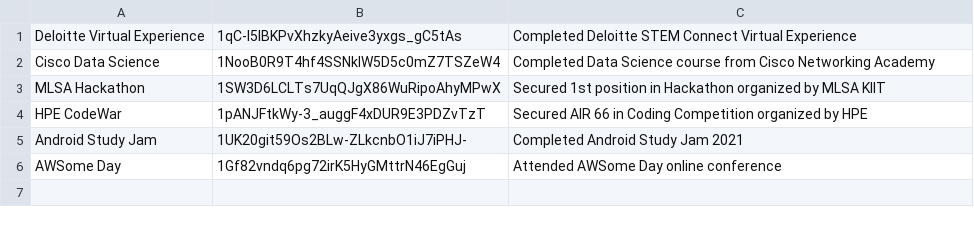
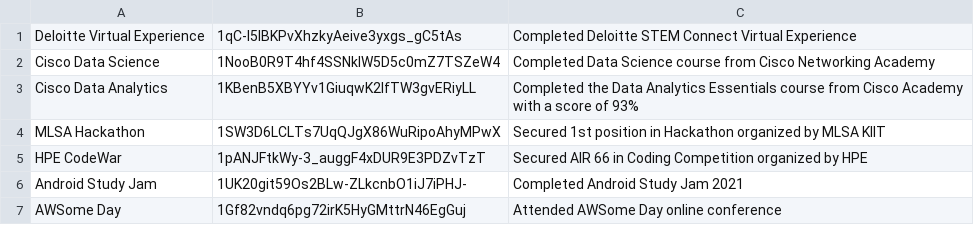
Before and after one commit to Satyajit-2003/Satyajit-2003.github.io, a CSV file: assets/data/cert.csv, drawn as a sheet; the diff names each change by its address in the sheet, - before the commit and + after, or states it on an @@ line.

Commit message:
Added a certificate

```diff
--- a/assets/data/cert.csv
+++ b/assets/data/cert.csv
+row 3: Cisco Data Analytics | 1KBenB5XBYYv1GiuqwK2IfTW3gvERiyLL | Completed the Data Analytics Essentials course from Cisco Academy with a score of 93%
```
